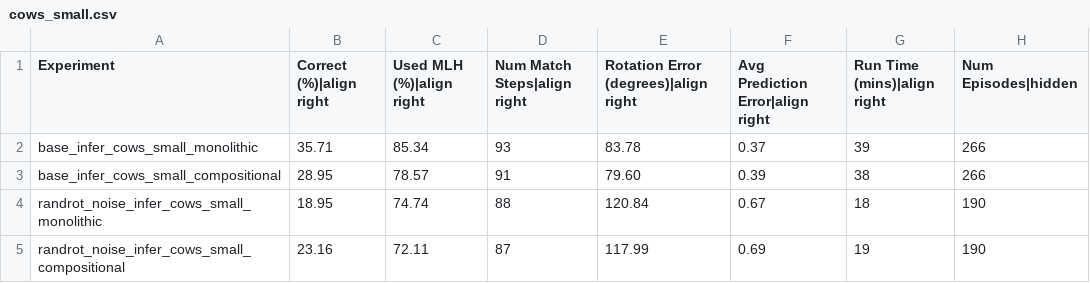
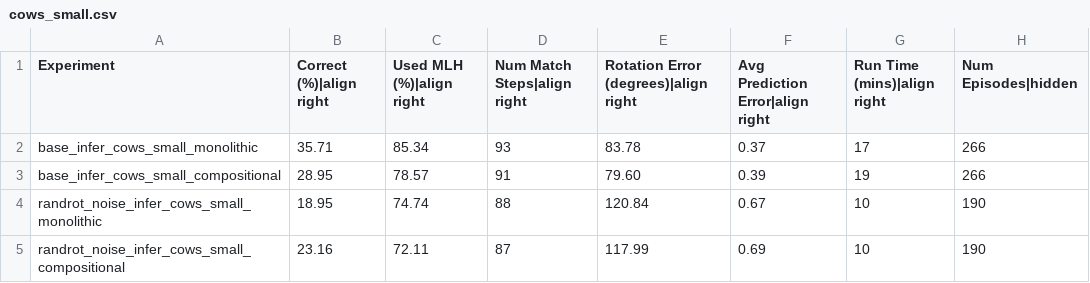
Before and after one commit to sebastianruizsebas/Monty_research, a CSV file: benchmarks/cows_small.csv, drawn as a sheet.

```diff
--- a/benchmarks/cows_small.csv
+++ b/benchmarks/cows_small.csv
@@ -1,5 +1,5 @@
 Experiment,Correct (%)|align right,Used MLH (%)|align right,Num Match Steps|align right,Rotation Error (degrees)|align right,Avg Prediction Error|align right,Run Time (mins)|align right,Num Episodes|hidden
-base_infer_cows_small_monolithic,35.71,85.34,93,83.78,0.37,39,266
-base_infer_cows_small_compositional,28.95,78.57,91,79.60,0.39,38,266
-randrot_noise_infer_cows_small_monolithic,18.95,74.74,88,120.84,0.67,18,190
-randrot_noise_infer_cows_small_compositional,23.16,72.11,87,117.99,0.69,19,190
+base_infer_cows_small_monolithic,35.71,85.34,93,83.78,0.37,17,266
+base_infer_cows_small_compositional,28.95,78.57,91,79.60,0.39,19,266
+randrot_noise_infer_cows_small_monolithic,18.95,74.74,88,120.84,0.67,10,190
+randrot_noise_infer_cows_small_compositional,23.16,72.11,87,117.99,0.69,10,190
```
Also changed, not shown: benchmarks/cows_large.csv, benchmarks/montymeetsworld.csv, 3 other files.
